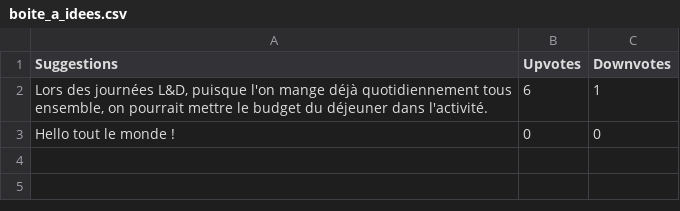
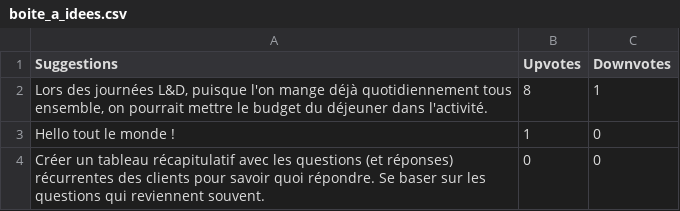
Before and after one commit to Xuoner/birthdays, a CSV file: boite_a_idees.csv, drawn as a sheet.

Commit message:
Mise à jour des idées

```diff
--- a/boite_a_idees.csv
+++ b/boite_a_idees.csv
@@ -1,3 +1,4 @@
 Suggestions	Upvotes	Downvotes
-Lors des journées L&D, puisque l'on mange déjà quotidiennement tous ensemble, on pourrait mettre le budget du déjeuner dans l'activité.	6	1
-Hello tout le monde !	0	0
+Lors des journées L&D, puisque l'on mange déjà quotidiennement tous ensemble, on pourrait mettre le budget du déjeuner dans l'activité.	8	1
+Hello tout le monde !	1	0
+Créer un tableau récapitulatif avec les questions (et réponses) récurrentes des clients pour savoir quoi répondre. Se baser sur les questions qui reviennent souvent.	0	0
```
